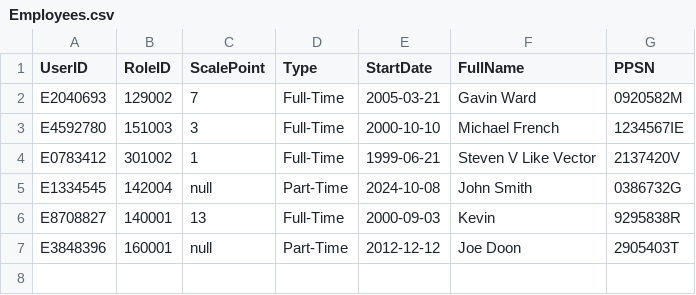
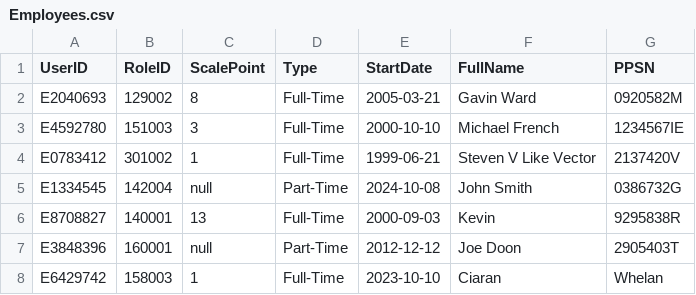
Before and after one commit to BaguetteJet/CS4031-Software-Development-Project-2024, a CSV file: data/Employees.csv, drawn as a sheet.

Commit message:
fixed ciaran's oopsie

```diff
--- a/data/Employees.csv
+++ b/data/Employees.csv
@@ -1,3 +1,3 @@
 UserID,RoleID,ScalePoint,Type,StartDate,FullName,PPSN
-E2040693,129002,7,Full-Time,2005-03-21,Gavin Ward,0920582M
+E2040693,129002,8,Full-Time,2005-03-21,Gavin Ward,0920582M
 E4592780,151003,3,Full-Time,2000-10-10,Michael French,1234567IE
@@ -7 +7,2 @@ E8708827,140001,13,Full-Time,2000-09-03,Kevin,9295838R
 E3848396,160001,null,Part-Time,2012-12-12,Joe Doon,2905403T
+E6429742,158003,1,Full-Time,2023-10-10,Ciaran,Whelan
```
Also changed, not shown: data/Users.csv, 5 other files.
